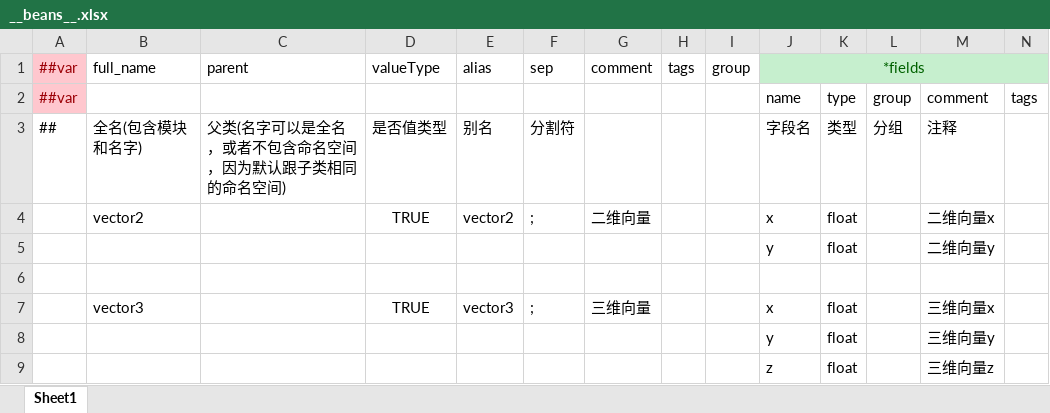
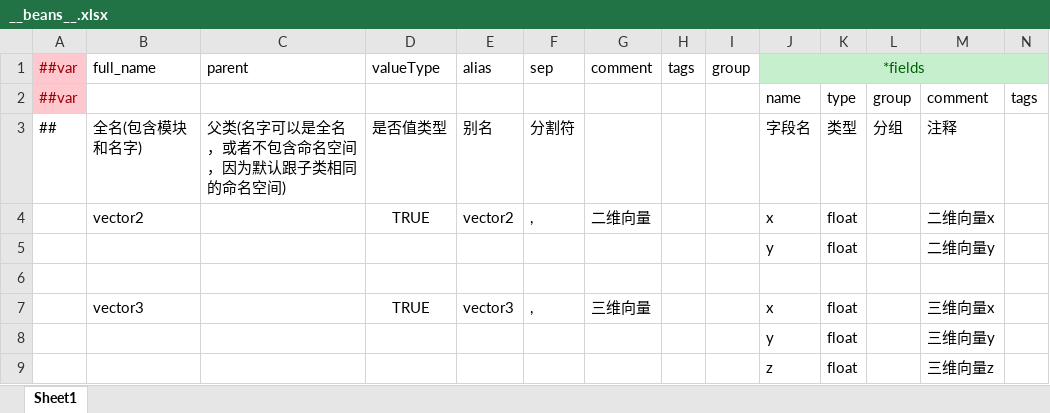
Before and after one commit to milesmou/CocosMLib, an Excel workbook: excel/Datas/__beans__.xlsx, sheet Sheet1, drawn as a sheet; values as stored, in another font and other column widths than the file's, no borders; the diff names each change by its address in the sheet, - before the commit and + after, or states it on an @@ line.

```diff
--- a/excel/Datas/__beans__.xlsx (sheet Sheet1)
+++ b/excel/Datas/__beans__.xlsx (sheet Sheet1)
-F4 (sep): ;
+F4 (sep): ,
-F7 (sep): ;
+F7 (sep): ,
```
Also changed, not shown: excel/Datas/0_GameGuide.xlsx, 6 other files.
